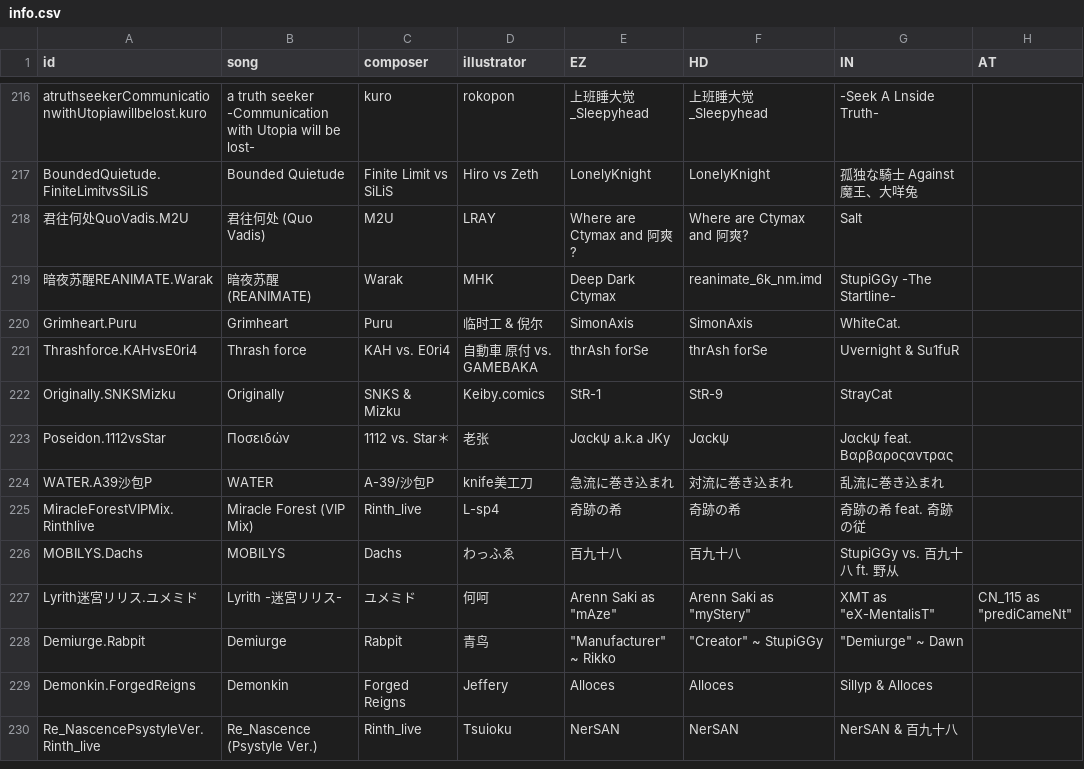
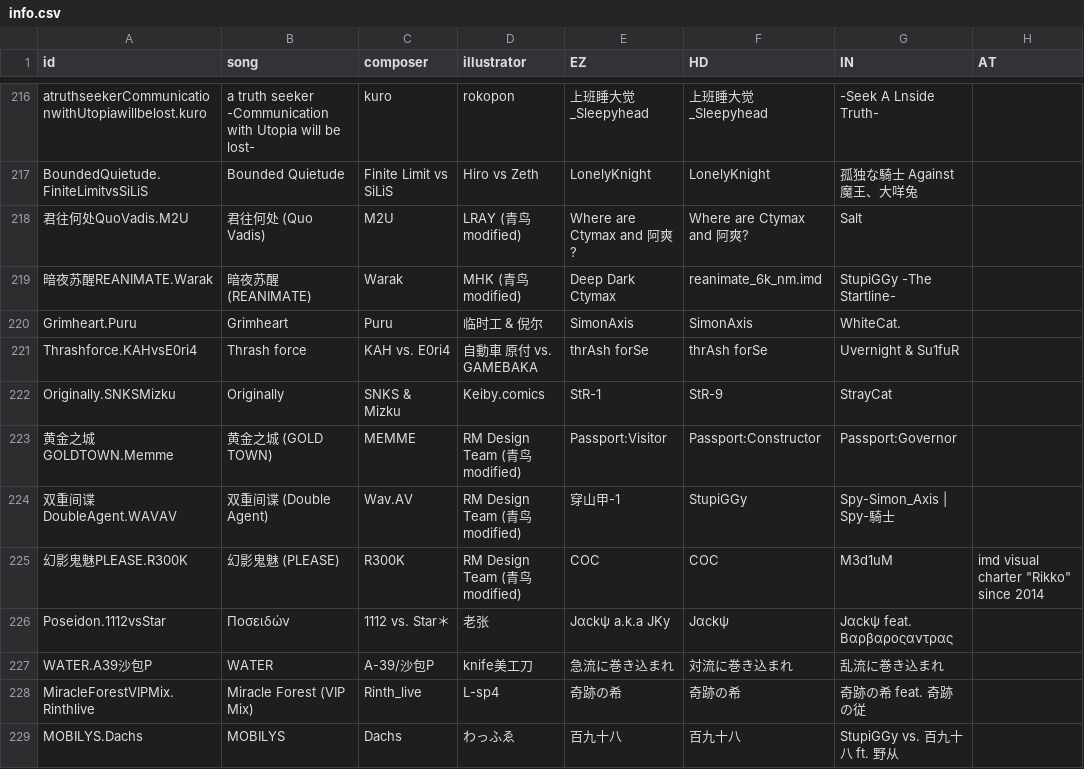
Before and after one commit to Catrong/phi-plugin, a CSV file: resources/info/info.csv, drawn as a sheet; only a part is shown, gaps mark what is left out; the shorter side is filled out with more unchanged rows; the diff names each change by its address in the sheet, - before the commit and + after, or states it on an @@ line.

```diff
--- a/resources/info/info.csv
+++ b/resources/info/info.csv
-D218 (illustrator): LRAY
+D218 (illustrator): LRAY (青鸟 modified)
-D219 (illustrator): MHK
+D219 (illustrator): MHK (青鸟 modified)
+row 223: 黄金之城GOLDTOWN.Memme | 黄金之城 (GOLD TOWN) | MEMME | RM Design Team (青鸟 modified) | Passport:Visitor | Passport:Constructor | Passport:Governor
+row 224: 双重间谍DoubleAgent.WAVAV | 双重间谍 (Double Agent) | Wav.AV | RM Design Team (青鸟 modified) | 穿山甲-1 | StupiGGy | Spy-Simon_Axis | Spy-騎士
+row 225: 幻影鬼魅PLEASE.R300K | 幻影鬼魅 (PLEASE) | R300K | RM Design Team (青鸟 modified) | COC | COC | M3d1uM | imd visual charter "Rikko" since 2014
```
Also changed, not shown: resources/info/difficulty.csv, 2 other files.
